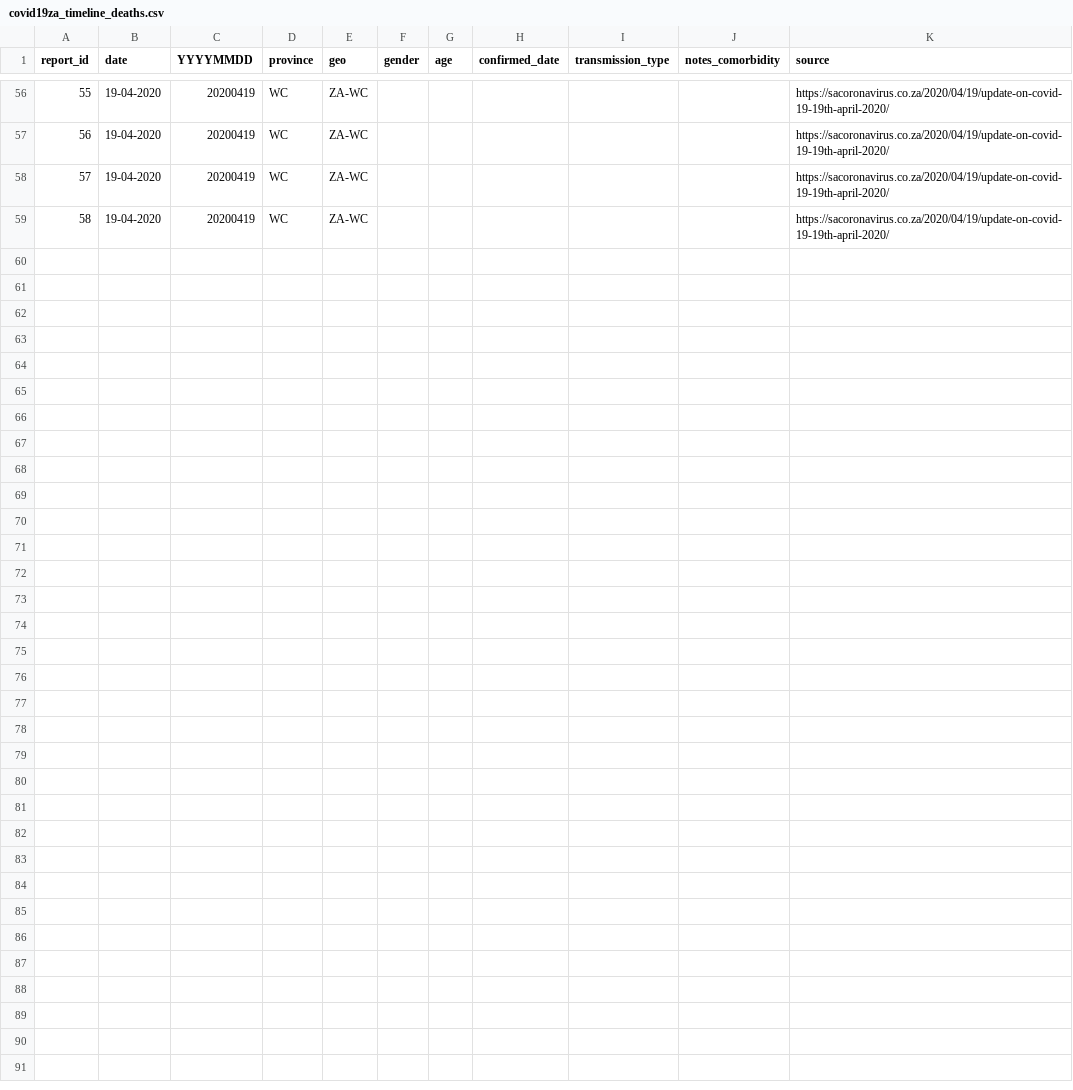
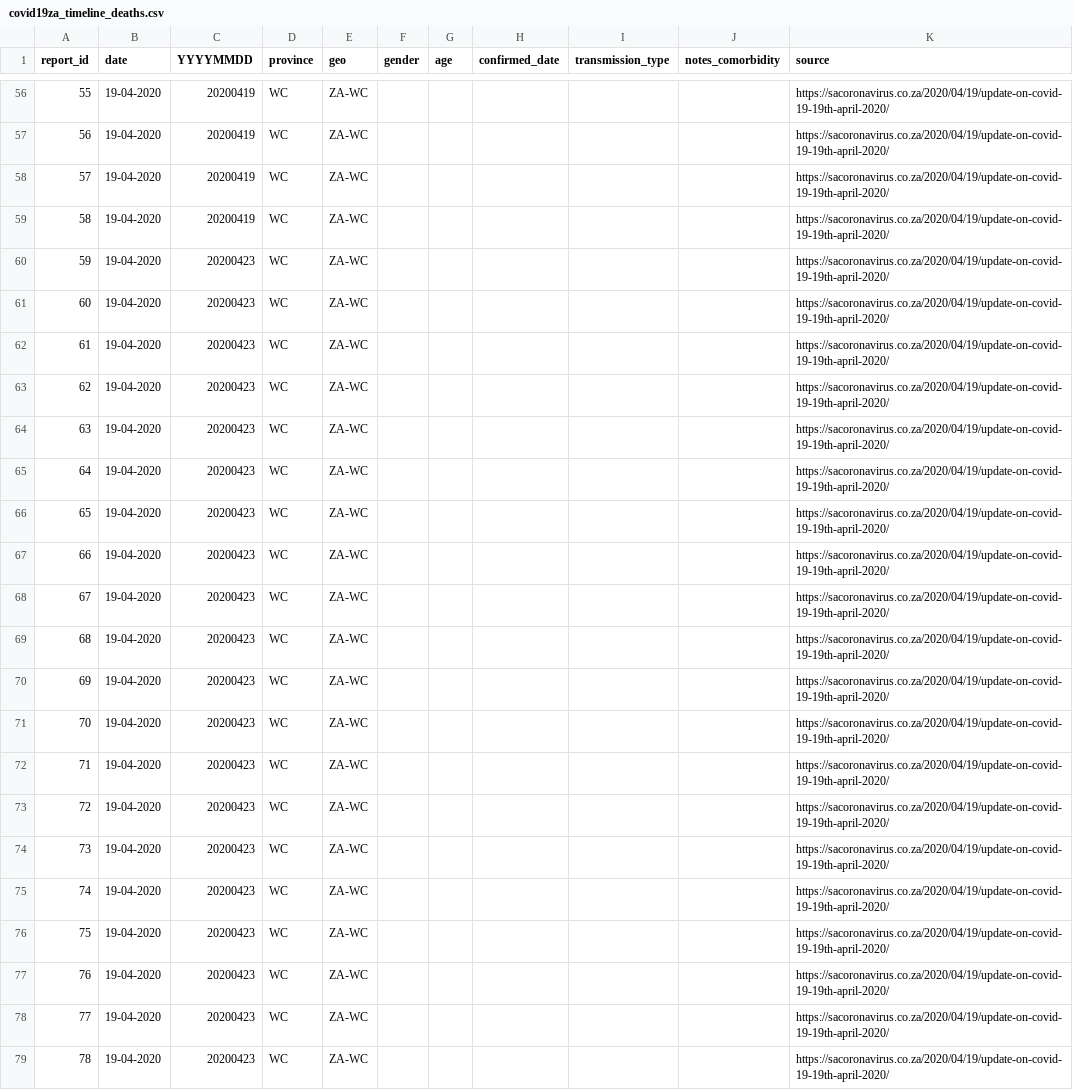
Before and after one commit to nikrich/covid19za, a CSV file: data/covid19za_timeline_deaths.csv, drawn as a sheet; only a part is shown, gaps mark what is left out; the diff names each change by its address in the sheet, - before the commit and + after, or states it on an @@ line.

```diff
--- a/data/covid19za_timeline_deaths.csv
+++ b/data/covid19za_timeline_deaths.csv
+row 60: 59 | 19-04-2020 | 20200423 | WC | ZA-WC |  |  |  |  |  | https://sacoronavirus.co.za/2020/04/19/update-on-covid-19-19th-april-2020/
+row 61: 60 | 19-04-2020 | 20200423 | WC | ZA-WC |  |  |  |  |  | https://sacoronavirus.co.za/2020/04/19/update-on-covid-19-19th-april-2020/
+row 62: 61 | 19-04-2020 | 20200423 | WC | ZA-WC |  |  |  |  |  | https://sacoronavirus.co.za/2020/04/19/update-on-covid-19-19th-april-2020/
+row 63: 62 | 19-04-2020 | 20200423 | WC | ZA-WC |  |  |  |  |  | https://sacoronavirus.co.za/2020/04/19/update-on-covid-19-19th-april-2020/
+row 64: 63 | 19-04-2020 | 20200423 | WC | ZA-WC |  |  |  |  |  | https://sacoronavirus.co.za/2020/04/19/update-on-covid-19-19th-april-2020/
+row 65: 64 | 19-04-2020 | 20200423 | WC | ZA-WC |  |  |  |  |  | https://sacoronavirus.co.za/2020/04/19/update-on-covid-19-19th-april-2020/
+row 66: 65 | 19-04-2020 | 20200423 | WC | ZA-WC |  |  |  |  |  | https://sacoronavirus.co.za/2020/04/19/update-on-covid-19-19th-april-2020/
+row 67: 66 | 19-04-2020 | 20200423 | WC | ZA-WC |  |  |  |  |  | https://sacoronavirus.co.za/2020/04/19/update-on-covid-19-19th-april-2020/
+row 68: 67 | 19-04-2020 | 20200423 | WC | ZA-WC |  |  |  |  |  | https://sacoronavirus.co.za/2020/04/19/update-on-covid-19-19th-april-2020/
+row 69: 68 | 19-04-2020 | 20200423 | WC | ZA-WC |  |  |  |  |  | https://sacoronavirus.co.za/2020/04/19/update-on-covid-19-19th-april-2020/
+row 70: 69 | 19-04-2020 | 20200423 | WC | ZA-WC |  |  |  |  |  | https://sacoronavirus.co.za/2020/04/19/update-on-covid-19-19th-april-2020/
+row 71: 70 | 19-04-2020 | 20200423 | WC | ZA-WC |  |  |  |  |  | https://sacoronavirus.co.za/2020/04/19/update-on-covid-19-19th-april-2020/
+row 72: 71 | 19-04-2020 | 20200423 | WC | ZA-WC |  |  |  |  |  | https://sacoronavirus.co.za/2020/04/19/update-on-covid-19-19th-april-2020/
+row 73: 72 | 19-04-2020 | 20200423 | WC | ZA-WC |  |  |  |  |  | https://sacoronavirus.co.za/2020/04/19/update-on-covid-19-19th-april-2020/
+row 74: 73 | 19-04-2020 | 20200423 | WC | ZA-WC |  |  |  |  |  | https://sacoronavirus.co.za/2020/04/19/update-on-covid-19-19th-april-2020/
+row 75: 74 | 19-04-2020 | 20200423 | WC | ZA-WC |  |  |  |  |  | https://sacoronavirus.co.za/2020/04/19/update-on-covid-19-19th-april-2020/
+row 76: 75 | 19-04-2020 | 20200423 | WC | ZA-WC |  |  |  |  |  | https://sacoronavirus.co.za/2020/04/19/update-on-covid-19-19th-april-2020/
+row 77: 76 | 19-04-2020 | 20200423 | WC | ZA-WC |  |  |  |  |  | https://sacoronavirus.co.za/2020/04/19/update-on-covid-19-19th-april-2020/
+row 78: 77 | 19-04-2020 | 20200423 | WC | ZA-WC |  |  |  |  |  | https://sacoronavirus.co.za/2020/04/19/update-on-covid-19-19th-april-2020/
+row 79: 78 | 19-04-2020 | 20200423 | WC | ZA-WC |  |  |  |  |  | https://sacoronavirus.co.za/2020/04/19/update-on-covid-19-19th-april-2020/
```
Also changed, not shown: data/covid19za_provincial_cumulative_timeline_confirmed.csv.
